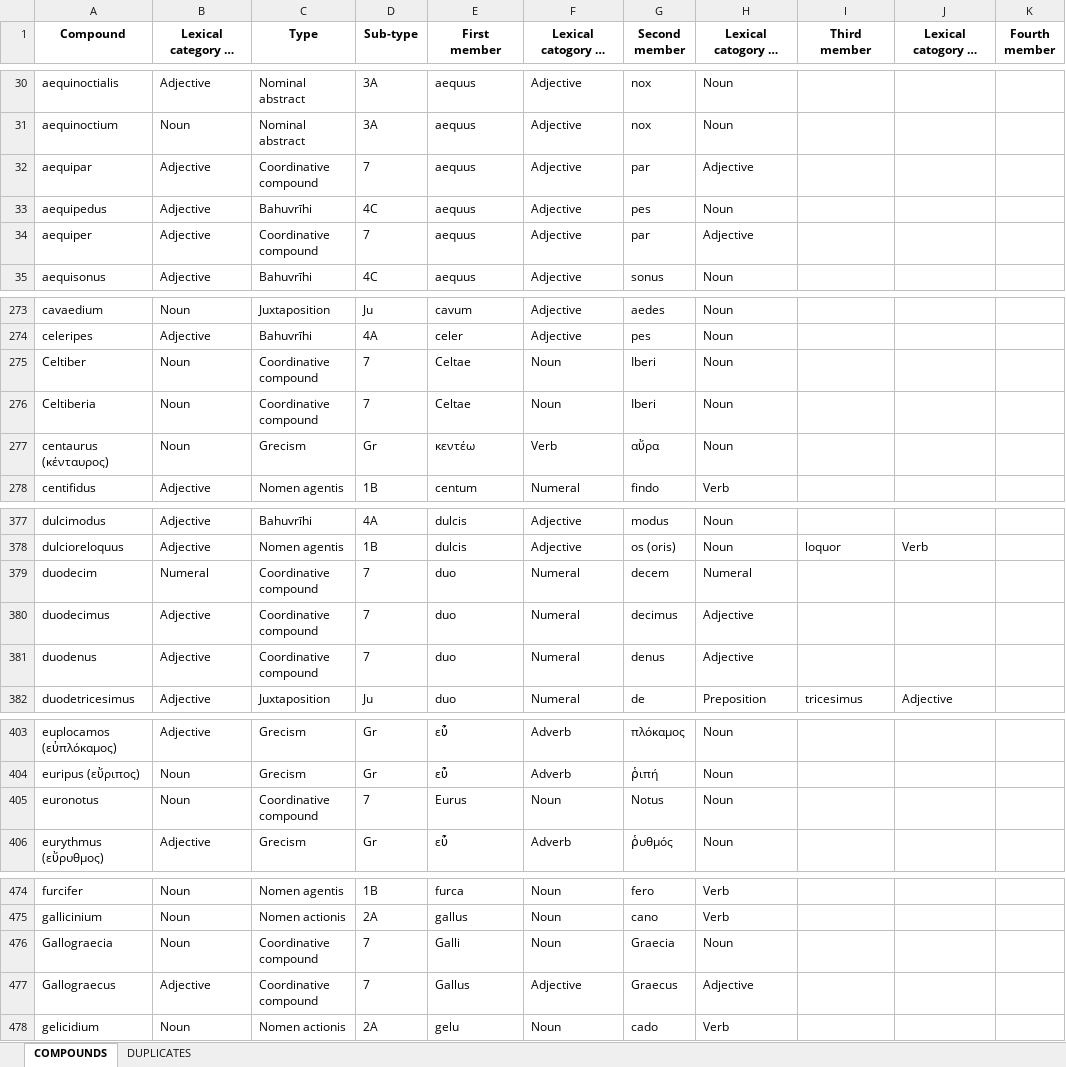
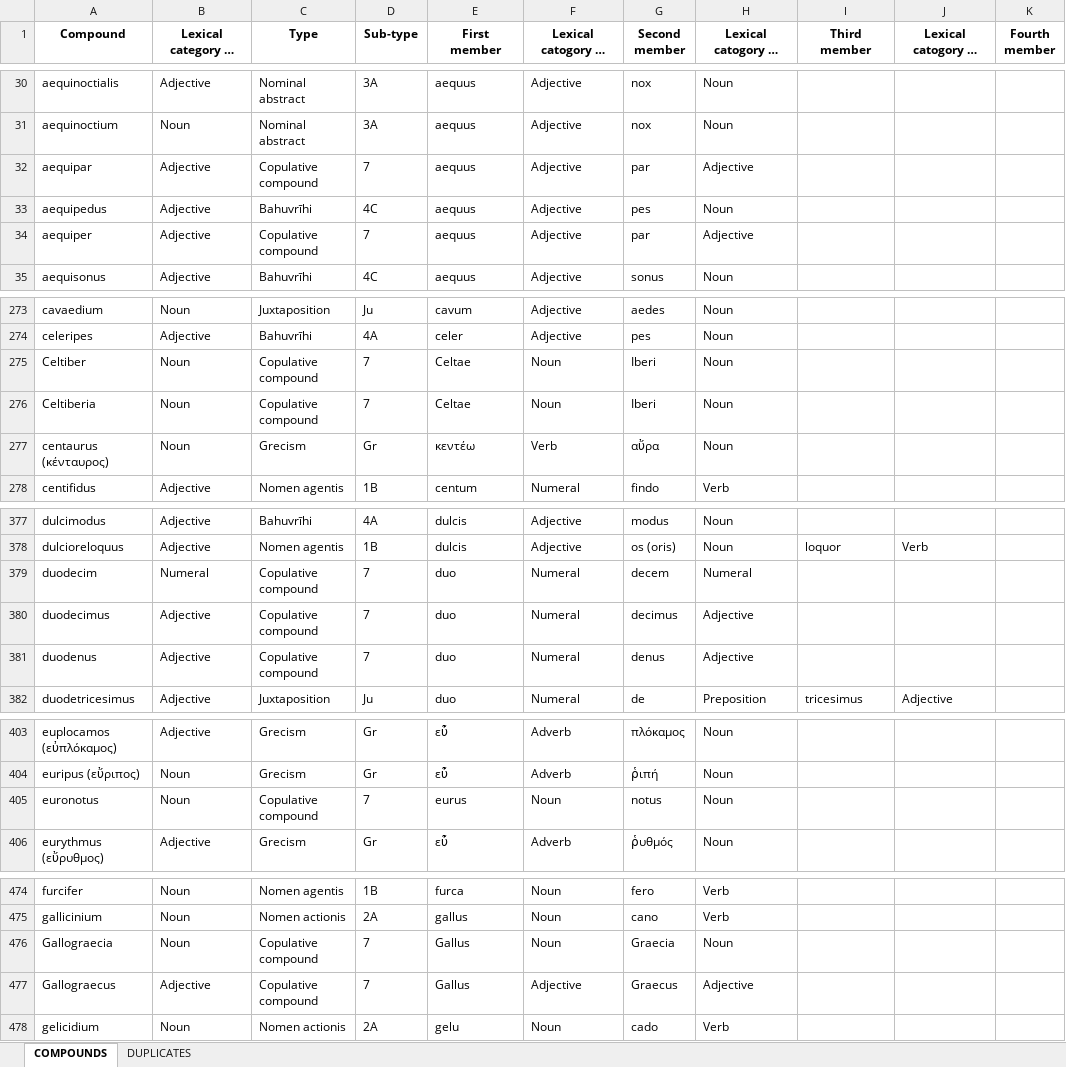
Before and after one commit to AI4CH-UniUD/Genus-Compositicium, an Excel workbook: Dataset/Compounds.xlsx, sheet COMPOUNDS, drawn as a sheet; only a part is shown, gaps mark what is left out; long unchanged cells end in …; values as stored, in another font and other column widths than the file's, no borders; the diff covers the shown part only; the diff names each change by its address in the sheet, - before the commit and + after, or states it on an @@ line.

Commit message:
Compounds.xlsx updated

```diff
--- a/Dataset/Compounds.xlsx (sheet COMPOUNDS)
+++ b/Dataset/Compounds.xlsx (sheet COMPOUNDS)
-C32 (Type): Coordinative compound
+C32 (Type): Copulative compound
-C34 (Type): Coordinative compound
+C34 (Type): Copulative compound
-C275:C276 (Type): Coordinative compound
+C275:C276 (Type): Copulative compound
-C379:C381 (Type): Coordinative compound
+C379:C381 (Type): Copulative compound
-C405 (Type): Coordinative compound
+C405 (Type): Copulative compound
-E405 (First member): Eurus
+E405 (First member): eurus
-G405 (Second member): Notus
+G405 (Second member): notus
-C476:C477 (Type): Coordinative compound
+C476:C477 (Type): Copulative compound
-E476 (First member): Galli
+E476 (First member): Gallus
```
Also changed, not shown: 19 edited cells elsewhere in this sheet.
